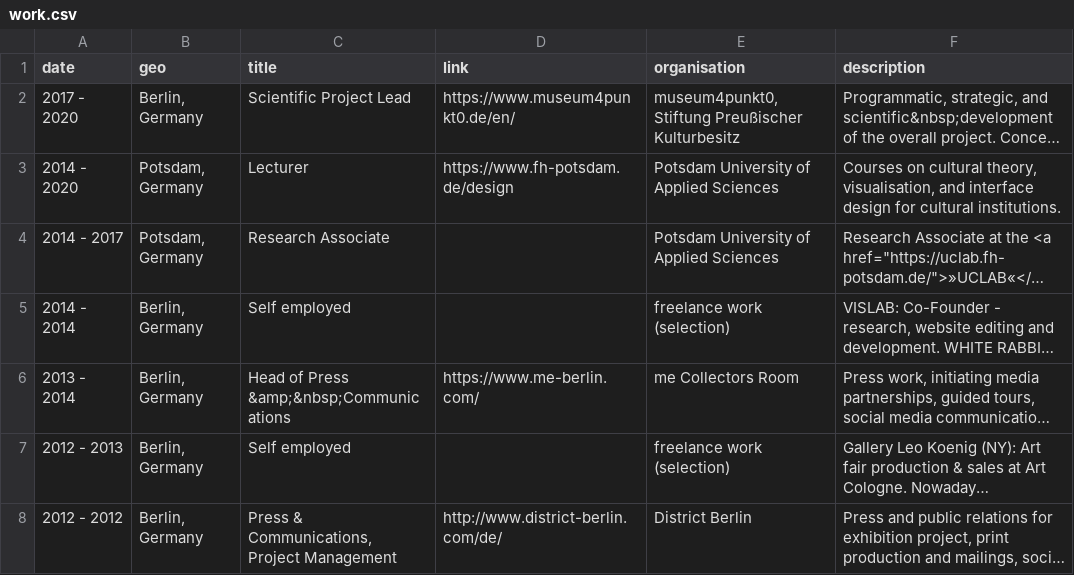
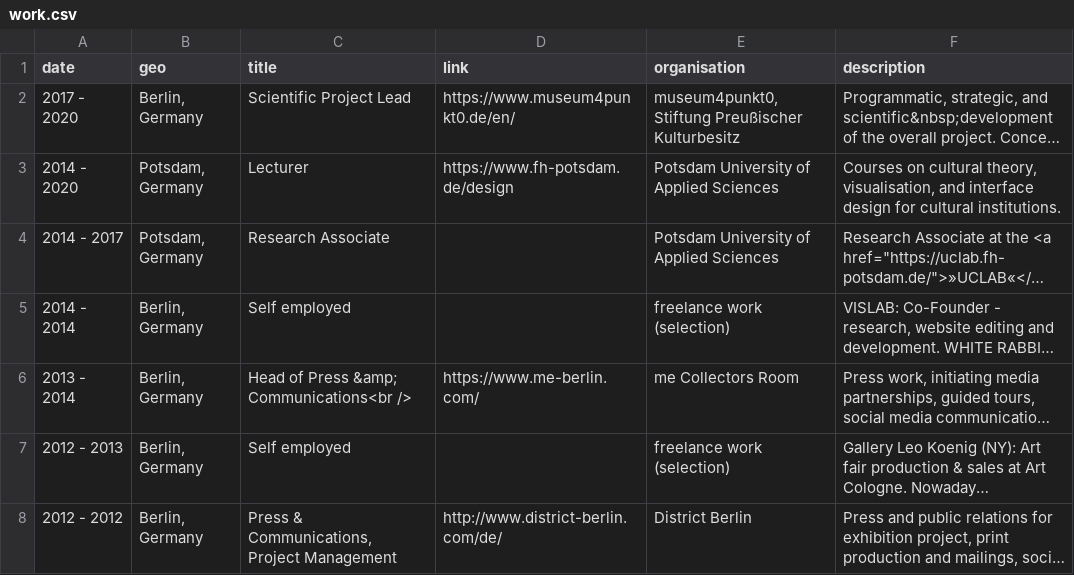
Before and after one commit to glinkat/katringlinka.de, a CSV file: _data/work.csv, drawn as a sheet; only a part is shown; long unchanged cells end in …; the diff names each change by its address in the sheet, - before the commit and + after, or states it on an @@ line.

```diff
--- a/_data/work.csv
+++ b/_data/work.csv
-C6 (title): Head of Press &amp;&nbsp;Communications
+C6 (title): Head of Press &amp; Communications<br />
```
Also changed, not shown: 1 other file.
